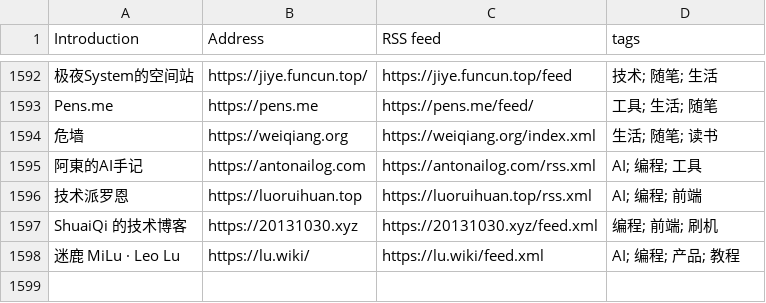
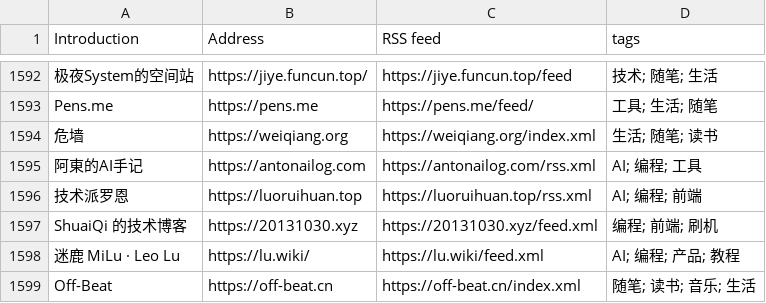
Before and after one commit to timqian/chinese-independent-blogs, a CSV file: blogs-original.csv, drawn as a sheet; only a part is shown, gaps mark what is left out; the diff names each change by its address in the sheet, - before the commit and + after, or states it on an @@ line.

Commit message:
Add Off-Beat

```diff
--- a/blogs-original.csv
+++ b/blogs-original.csv
+row 1599: Off-Beat | https://off-beat.cn | https://off-beat.cn/index.xml | 随笔; 读书; 音乐; 生活
```
